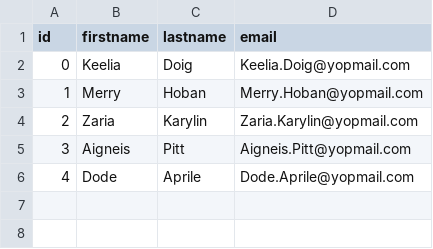
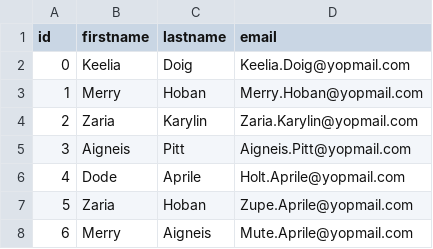
Before and after one commit to lukasz-ratajczak/CSV_merger, a CSV file: csv_files/myFile1.csv, drawn as a sheet.

```diff
--- a/csv_files/myFile1.csv
+++ b/csv_files/myFile1.csv
@@ -5,2 +5,4 @@ id,firstname,lastname,email
 3,Aigneis,Pitt,Aigneis.Pitt@yopmail.com
-4,Dode,Aprile,Dode.Aprile@yopmail.com
+4,Dode,Aprile,Holt.Aprile@yopmail.com
+5,Zaria,Hoban,Zupe.Aprile@yopmail.com
+6,Merry,Aigneis,Mute.Aprile@yopmail.com
```
Also changed, not shown: csv_files/resultFile.csv, 3 other files.
